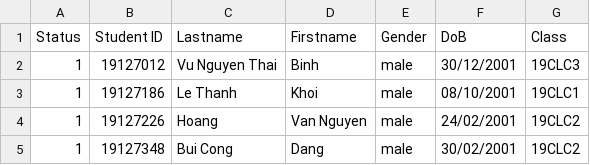
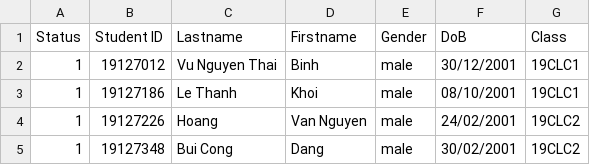
Before and after one commit to VuBinh2k1/CS162FinalProject, a CSV file: data/student/__student.csv, drawn as a sheet.

```diff
--- a/data/student/__student.csv
+++ b/data/student/__student.csv
@@ -1,3 +1,3 @@
 Status,Student ID,Lastname,Firstname,Gender,DoB,Class
-1,19127012,Vu Nguyen Thai,Binh,male,30/12/2001,19CLC3
+1,19127012,Vu Nguyen Thai,Binh,male,30/12/2001,19CLC1
 1,19127186,Le Thanh,Khoi,male,08/10/2001,19CLC1
```
Also changed, not shown: data/course/2020-2/process/CSC10002_19CLC1.csv, 13 other files.
